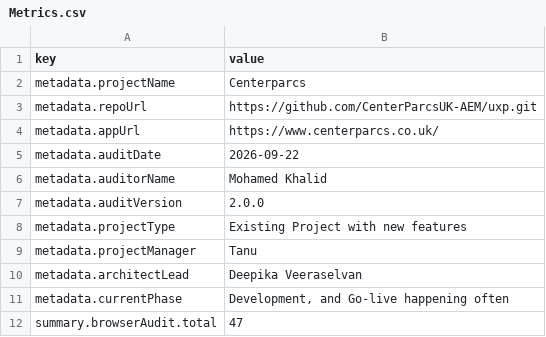
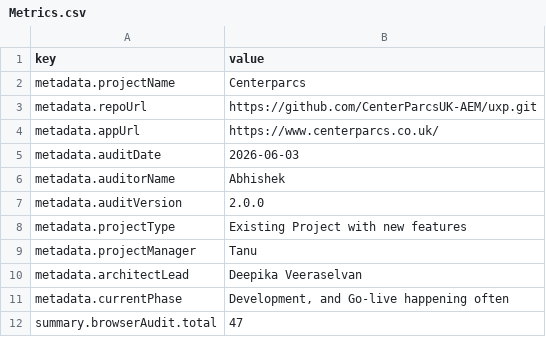
Before and after one commit to ACSGenUI/ui-audit-dashboard, a CSV file: center-parcs/Metrics.csv, drawn as a sheet; only a part is shown.

Commit message:
Add center-parcs changes from upstream/main

```diff
--- a/center-parcs/Metrics.csv
+++ b/center-parcs/Metrics.csv
@@ -4,4 +4,4 @@ metadata.repoUrl,https://github.com/CenterParcsUK-AEM/uxp.git
 metadata.appUrl,https://www.centerparcs.co.uk/
-metadata.auditDate,2026-09-22
-metadata.auditorName,Mohamed Khalid
+metadata.auditDate,2026-06-03
+metadata.auditorName,Abhishek
 metadata.auditVersion,2.0.0
```
Also changed, not shown: 1 other file.
